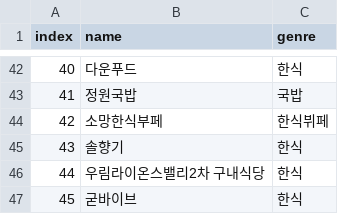
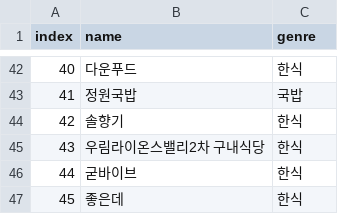
Before and after one commit to WooZhoon/lunch_menu, a CSV file: restaurants.csv, drawn as a sheet; only a part is shown, gaps mark what is left out; the shorter side is filled out with more unchanged rows; removed rows and columns are numbered as before the commit, all else as after; the diff names each change by its address in the sheet, - before the commit and + after, or states it on an @@ line.

Commit message:
Update restaurants.csv

```diff
--- a/restaurants.csv
+++ b/restaurants.csv
-row 44: 42 | 소망한식부페 | 한식뷔페
@@ column A (index) renumbered from row 44 down @@
```
